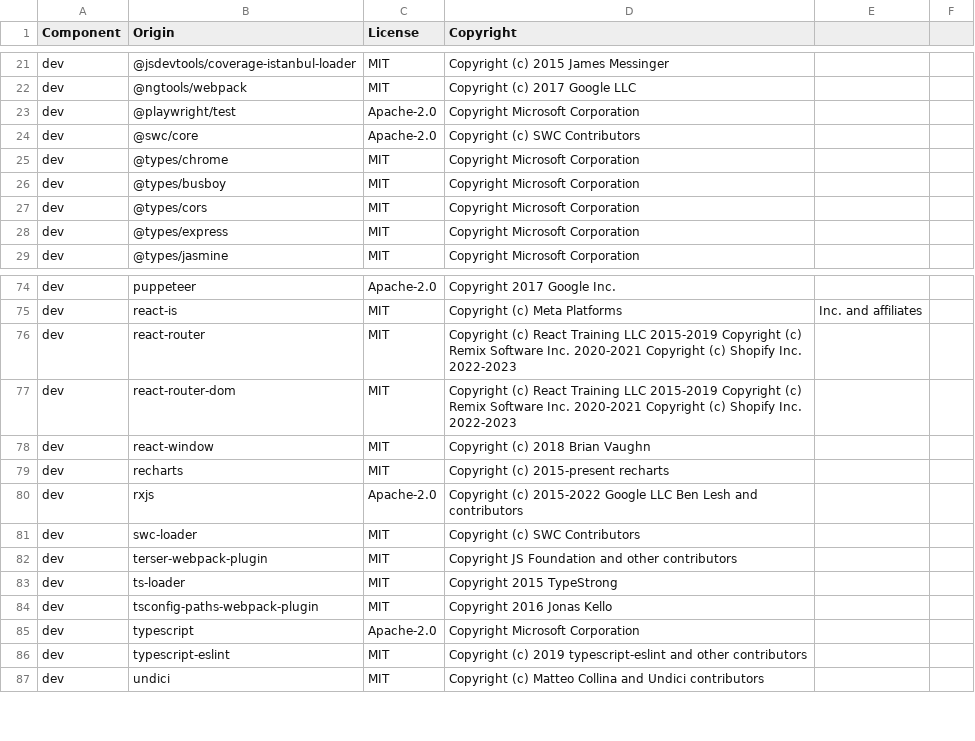
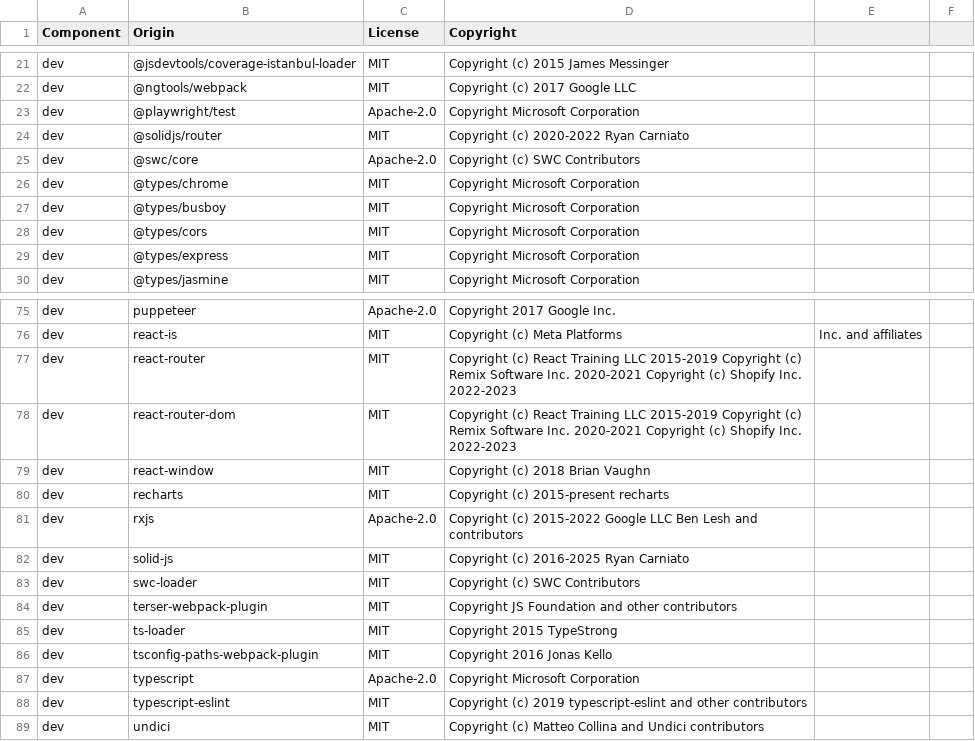
Before and after one commit to DataDog/browser-sdk, a CSV file: LICENSE-3rdparty.csv, drawn as a sheet; only a part is shown, gaps mark what is left out.

```diff
--- a/LICENSE-3rdparty.csv
+++ b/LICENSE-3rdparty.csv
@@ -23,2 +23,3 @@ dev,@ngtools/webpack,MIT,Copyright (c) 2017 Google LLC
 dev,@playwright/test,Apache-2.0,Copyright Microsoft Corporation
+dev,@solidjs/router,MIT,Copyright (c) 2020-2022 Ryan Carniato
 dev,@swc/core,Apache-2.0,Copyright (c) SWC Contributors
@@ -80,2 +81,3 @@ dev,recharts,MIT,Copyright (c) 2015-present recharts
 dev,rxjs,Apache-2.0,Copyright (c) 2015-2022 Google LLC Ben Lesh and contributors
+dev,solid-js,MIT,Copyright (c) 2016-2025 Ryan Carniato
 dev,swc-loader,MIT,Copyright (c) SWC Contributors
```
Also changed, not shown: 4 other files.
